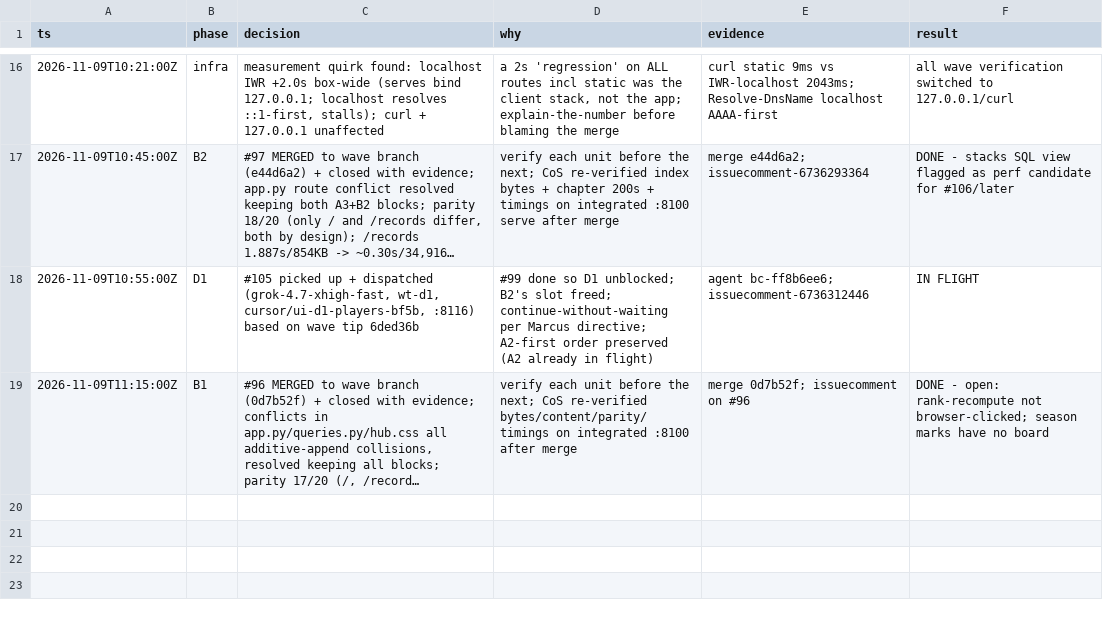
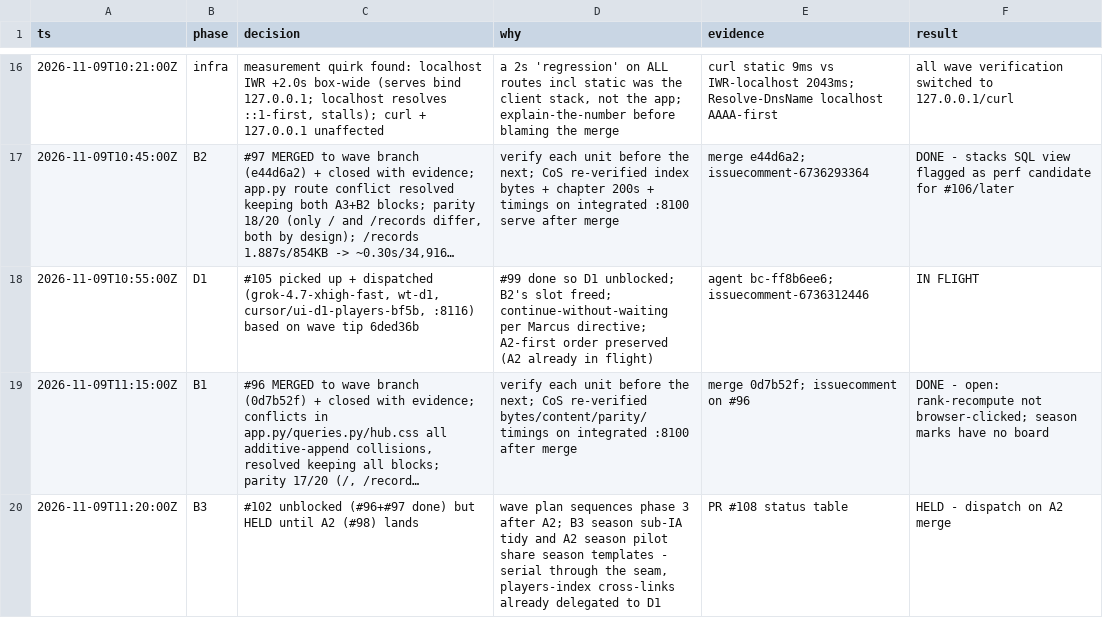
Before and after one commit to Quadram13/nu_choate_league, a TSV file: .audit/uiwave.tsv, drawn as a sheet; only a part is shown, gaps mark what is left out; long unchanged cells end in …; the diff names each change by its address in the sheet, - before the commit and + after, or states it on an @@ line.

Commit message:
Log B3 hold-until-A2 sequencing decision

```diff
--- a/.audit/uiwave.tsv
+++ b/.audit/uiwave.tsv
+row 20: 2026-11-09T11:20:00Z | B3 | #102 unblocked (#96+#97 done) but HELD until A2 (#98) lands | wave plan sequences phase 3 after A2; B3 season sub-IA tidy and A2 season pilot share season templates - serial through the seam, players-index cross-links already delegated to D1 | PR #108 status table | HELD - dispatch on A2 merge
```
